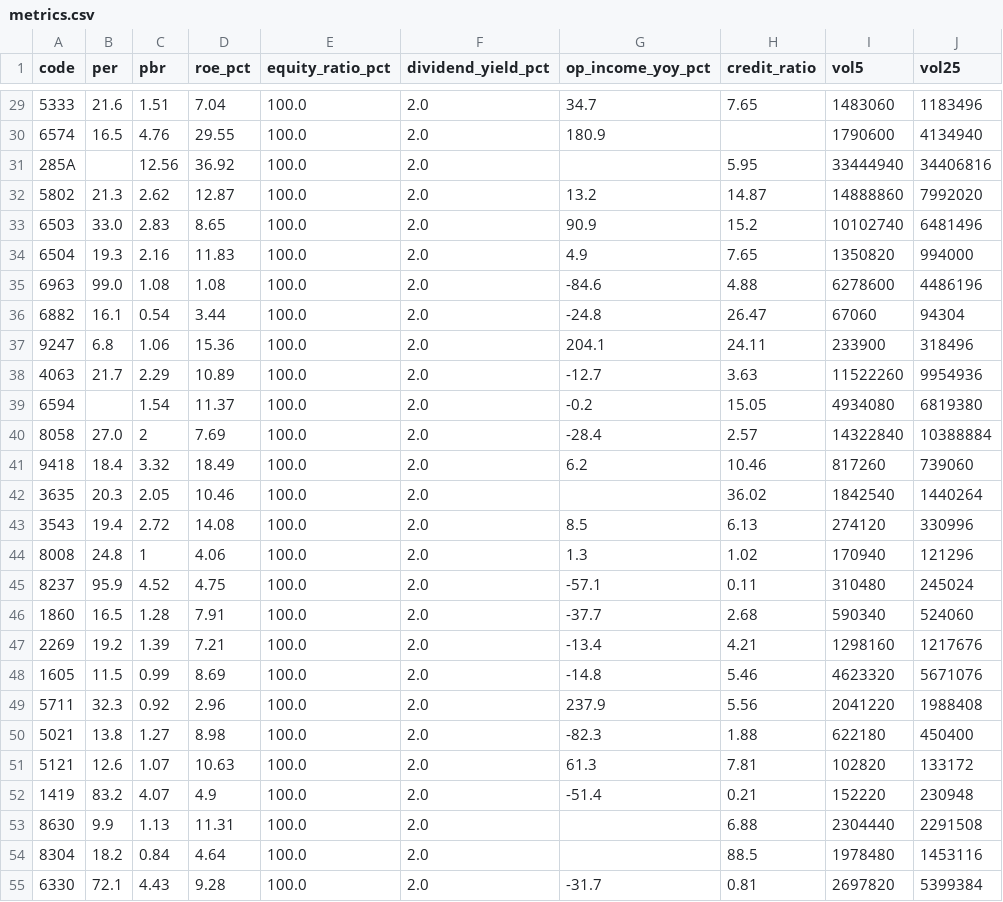
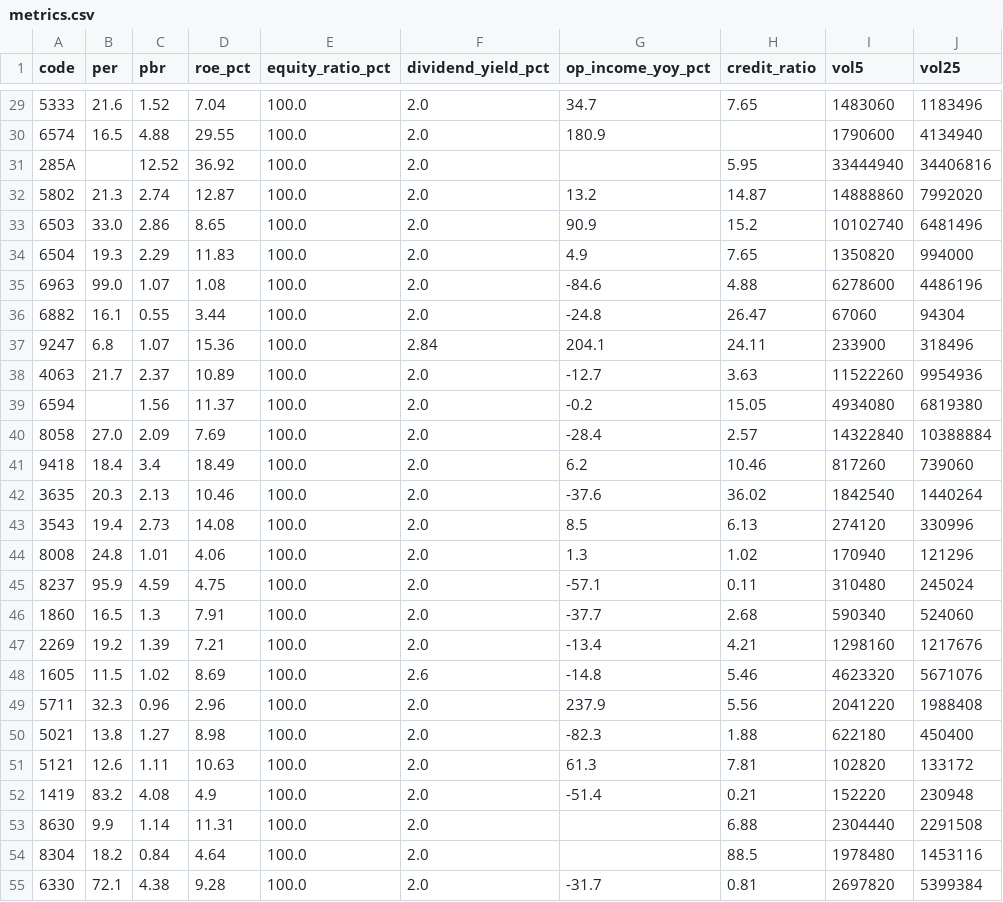
Before and after one commit to yusaku1995/jp-stocks-automaition, a CSV file: metrics.csv, drawn as a sheet; only a part is shown, gaps mark what is left out; the diff covers the shown part only; the diff names each change by its address in the sheet, - before the commit and + after, or states it on an @@ line.

```diff
--- a/metrics.csv
+++ b/metrics.csv
-C29 (pbr): 1.51
+C29 (pbr): 1.52
-C30 (pbr): 4.76
+C30 (pbr): 4.88
-C31 (pbr): 12.56
+C31 (pbr): 12.52
-C32 (pbr): 2.62
+C32 (pbr): 2.74
-C33 (pbr): 2.83
+C33 (pbr): 2.86
-C34 (pbr): 2.16
+C34 (pbr): 2.29
-C35 (pbr): 1.08
+C35 (pbr): 1.07
-C36 (pbr): 0.54
+C36 (pbr): 0.55
-C37 (pbr): 1.06
+C37 (pbr): 1.07
-F37 (dividend_yield_pct): 2.0
+F37 (dividend_yield_pct): 2.84
-C38 (pbr): 2.29
+C38 (pbr): 2.37
-C39 (pbr): 1.54
+C39 (pbr): 1.56
-C40 (pbr): 2
+C40 (pbr): 2.09
-C41 (pbr): 3.32
+C41 (pbr): 3.4
-C42 (pbr): 2.05
+C42 (pbr): 2.13
-G42 (op_income_yoy_pct): (empty)
+G42 (op_income_yoy_pct): -37.6
-C43 (pbr): 2.72
+C43 (pbr): 2.73
-C44 (pbr): 1
+C44 (pbr): 1.01
-C45 (pbr): 4.52
+C45 (pbr): 4.59
-C46 (pbr): 1.28
+C46 (pbr): 1.3
-C48 (pbr): 0.99
+C48 (pbr): 1.02
-F48 (dividend_yield_pct): 2.0
+F48 (dividend_yield_pct): 2.6
-C49 (pbr): 0.92
+C49 (pbr): 0.96
-C51 (pbr): 1.07
+C51 (pbr): 1.11
-C52 (pbr): 4.07
+C52 (pbr): 4.08
-C53 (pbr): 1.13
+C53 (pbr): 1.14
-C55 (pbr): 4.43
+C55 (pbr): 4.38
```
Also changed, not shown: 128 edited cells elsewhere in this file.
